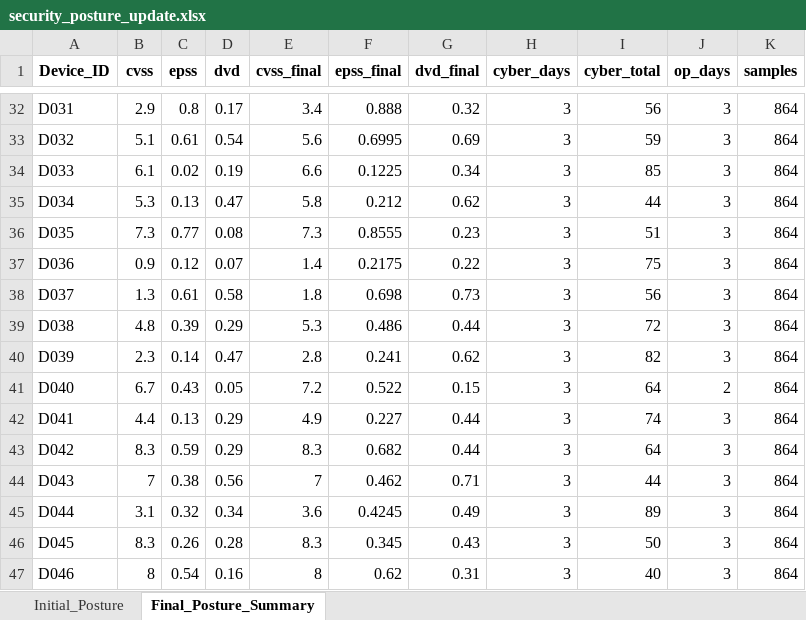
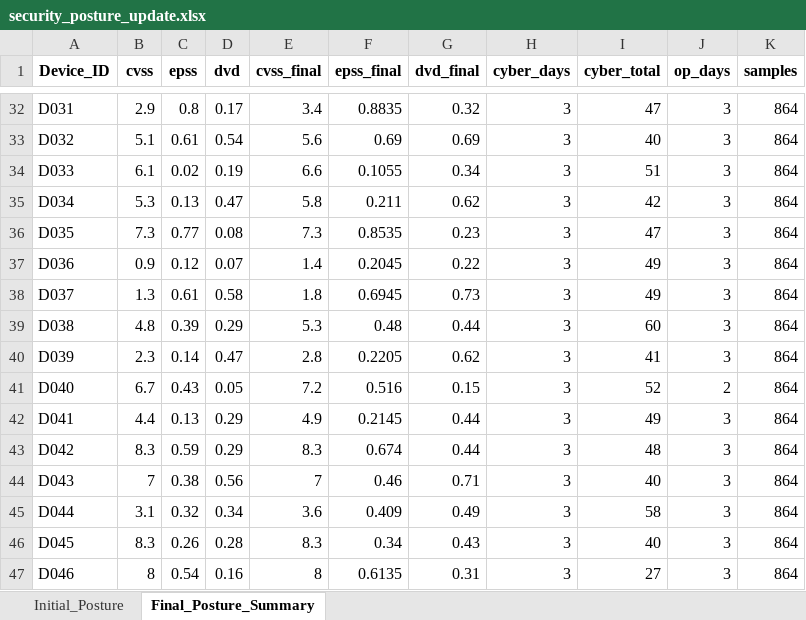
Before and after one commit to HarshitBalaji/vaccine_iot_cold_chain, an Excel workbook: Attempt6/security_posture_update.xlsx, sheet Final_Posture_Summary, drawn as a sheet; only a part is shown, gaps mark what is left out; values as stored, in another font and other column widths than the file's, no borders; the diff covers the shown part only; the diff names each change by its address in the sheet, - before the commit and + after, or states it on an @@ line.

```diff
--- a/Attempt6/security_posture_update.xlsx (sheet Final_Posture_Summary)
+++ b/Attempt6/security_posture_update.xlsx (sheet Final_Posture_Summary)
-F32 (epss_final): 0.888
+F32 (epss_final): 0.8835
-I32 (cyber_total): 56
+I32 (cyber_total): 47
-F33 (epss_final): 0.6995
+F33 (epss_final): 0.69
-I33 (cyber_total): 59
+I33 (cyber_total): 40
-F34 (epss_final): 0.1225
+F34 (epss_final): 0.1055
-I34 (cyber_total): 85
+I34 (cyber_total): 51
-F35 (epss_final): 0.212
+F35 (epss_final): 0.211
-I35 (cyber_total): 44
+I35 (cyber_total): 42
-F36 (epss_final): 0.8555
+F36 (epss_final): 0.8535
-I36 (cyber_total): 51
+I36 (cyber_total): 47
-F37 (epss_final): 0.2175
+F37 (epss_final): 0.2045
-I37 (cyber_total): 75
+I37 (cyber_total): 49
-F38 (epss_final): 0.698
+F38 (epss_final): 0.6945
-I38 (cyber_total): 56
+I38 (cyber_total): 49
-F39 (epss_final): 0.486
+F39 (epss_final): 0.48
-I39 (cyber_total): 72
+I39 (cyber_total): 60
-F40 (epss_final): 0.241
+F40 (epss_final): 0.2205
-I40 (cyber_total): 82
+I40 (cyber_total): 41
-F41 (epss_final): 0.522
+F41 (epss_final): 0.516
-I41 (cyber_total): 64
+I41 (cyber_total): 52
-F42 (epss_final): 0.227
+F42 (epss_final): 0.2145
-I42 (cyber_total): 74
+I42 (cyber_total): 49
-F43 (epss_final): 0.682
+F43 (epss_final): 0.674
-I43 (cyber_total): 64
+I43 (cyber_total): 48
-F44 (epss_final): 0.462
+F44 (epss_final): 0.46
-I44 (cyber_total): 44
+I44 (cyber_total): 40
-F45 (epss_final): 0.4245
+F45 (epss_final): 0.409
-I45 (cyber_total): 89
+I45 (cyber_total): 58
-F46 (epss_final): 0.345
+F46 (epss_final): 0.34
-I46 (cyber_total): 50
+I46 (cyber_total): 40
-F47 (epss_final): 0.62
+F47 (epss_final): 0.6135
-I47 (cyber_total): 40
+I47 (cyber_total): 27
```
Also changed, not shown: 70 edited cells elsewhere in this sheet, sheet Initial_Posture, 7 other files.
